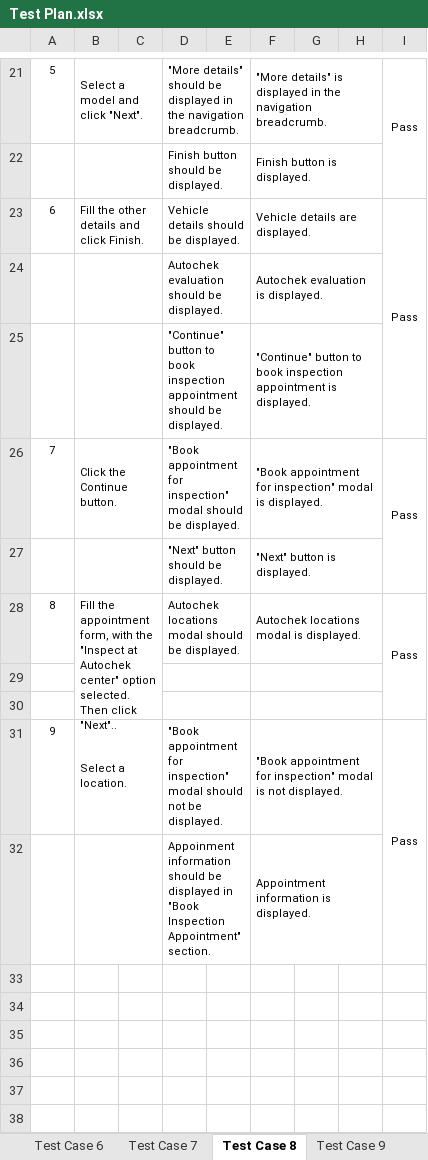
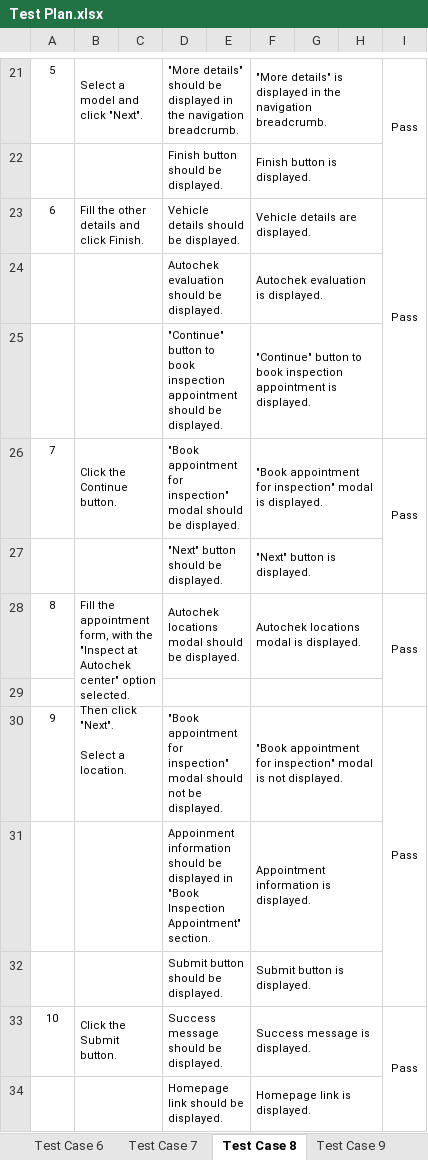
Before and after one commit to Gunji-ng/autochek_test, an Excel workbook: Test Plan.xlsx, sheet Test Case 8, drawn as a sheet; only a part is shown, gaps mark what is left out; values as stored, in another font and other column widths than the file's, no borders; conditional formats not drawn; removed rows and columns are numbered as before the commit, all else as after; the diff names each change by its address in the sheet, - before the commit and + after, or states it on an @@ line.

Commit message:
add remaining test scripts

```diff
--- a/Test Plan.xlsx (sheet Test Case 8)
+++ b/Test Plan.xlsx (sheet Test Case 8)
-B28: …Then click "Next"..
+B28: …Then click "Next".
-row 29: (empty)
+row 32:  |  |  | Submit button should be displayed. |  | Submit button is displayed.
+row 33: 10 | Click the Submit button. |  | Success message should be displayed. |  | Success message is displayed. |  |  | Pass
+row 34:  |  |  | Homepage link should be displayed. |  | Homepage link is displayed.
```
Also changed, not shown: 6 other files.
